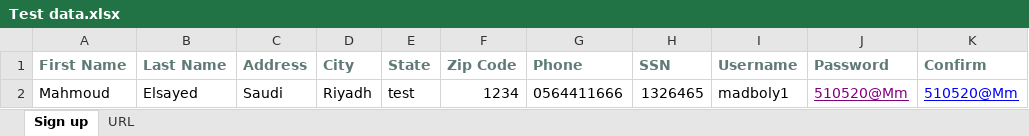
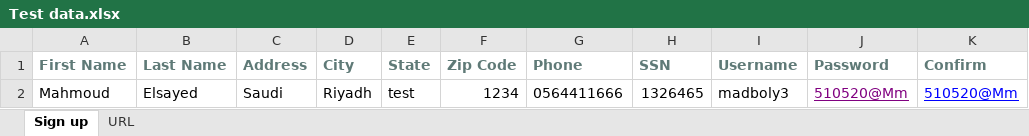
Before and after one commit to MahmoudMadboly/KatalonDemo_parabank, an Excel workbook: Data Files/Test data.xlsx, sheet Sign up, drawn as a sheet; values as stored, in another font and other column widths than the file's, no borders; the diff names each change by its address in the sheet, - before the commit and + after, or states it on an @@ line.

Commit message:
some enahncement in open new account test case

```diff
--- a/Data Files/Test data.xlsx (sheet Sign up)
+++ b/Data Files/Test data.xlsx (sheet Sign up)
-I2 (Username): madboly1
+I2 (Username): madboly3
```
Also changed, not shown: 6 other files.
